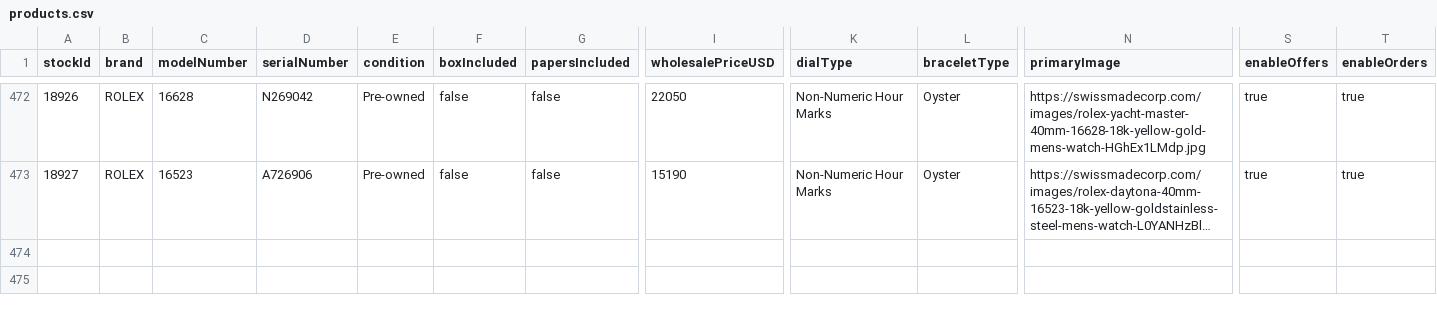
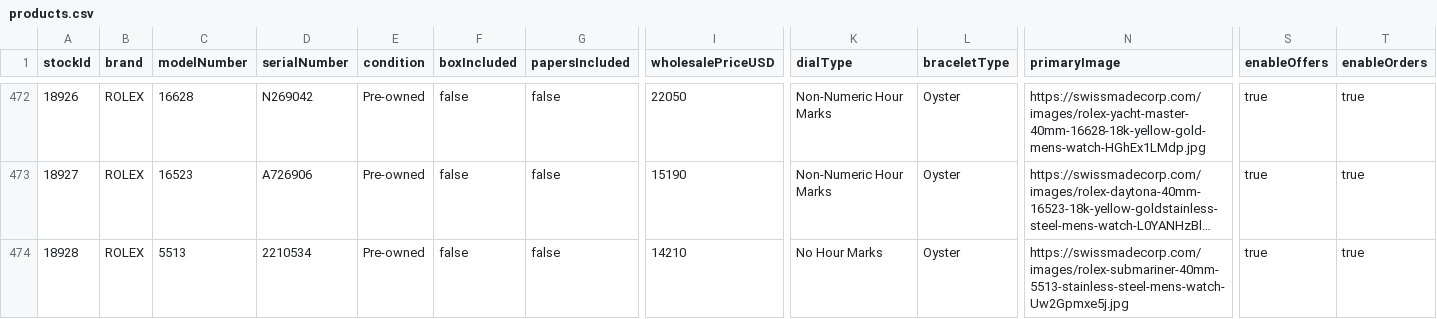
Before and after one commit to swissmadecorp/swissmadecorp-repo, a CSV file: public/uploads/products.csv, drawn as a sheet; only a part is shown, gaps mark what is left out; long unchanged cells end in …; rows hold the shown columns only; the diff names each change by its address in the sheet, - before the commit and + after, or states it on an @@ line.

```diff
--- a/public/uploads/products.csv
+++ b/public/uploads/products.csv
+row 474: 18928 | ROLEX | 5513 | 2210534 | Pre-owned | false | false | 14210 | No Hour Marks | Oyster | https://swissmadecorp.com/images/rolex-submariner-40mm-5513-stainless-steel-mens-watch-Uw2Gpmxe5j.jpg | true | true
```
Also changed, not shown: 6 other files.
